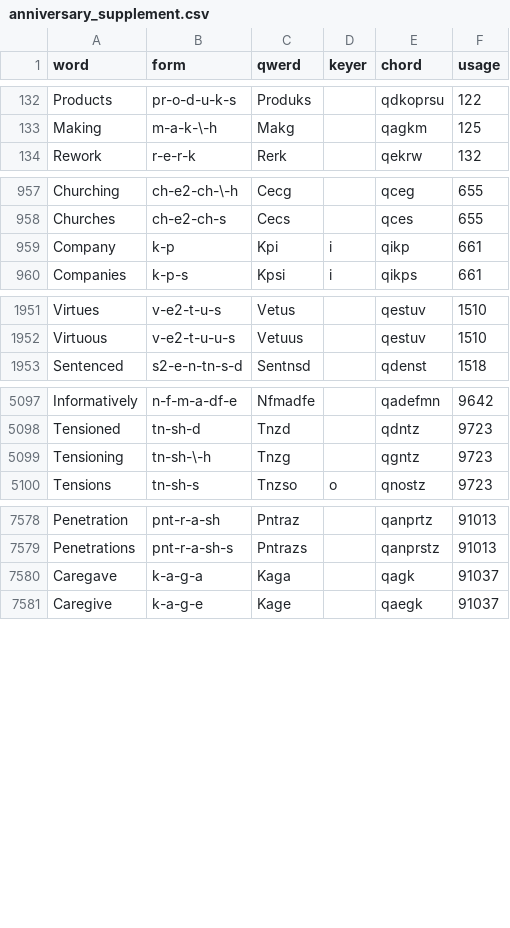
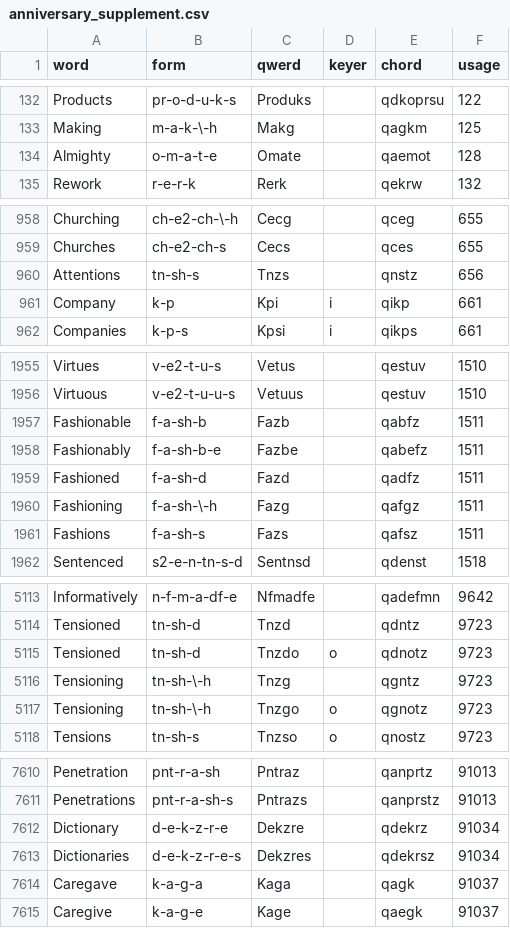
Before and after one commit to codepoke-kk/qwertigraphy, a CSV file: qwertigraph/dictionaries/anniversary_supplement.csv, drawn as a sheet; only a part is shown, gaps mark what is left out; the diff covers the shown part only.

```diff
--- a/qwertigraph/dictionaries/anniversary_supplement.csv
+++ b/qwertigraph/dictionaries/anniversary_supplement.csv
@@ -133,2 +133,3 @@ Products,pr-o-d-u-k-s,Produks,,qdkoprsu,122
 Making,m-a-k-\-h,Makg,,qagkm,125
+Almighty,o-m-a-t-e,Omate,,qaemot,128
 Rework,r-e-r-k,Rerk,,qekrw,132
@@ -958,2 +959,3 @@ Churching,ch-e2-ch-\-h,Cecg,,qceg,655
 Churches,ch-e2-ch-s,Cecs,,qces,655
+Attentions,tn-sh-s,Tnzs,,qnstz,656
 Company,k-p,Kpi,i,qikp,661
@@ -1952,2 +1956,7 @@ Virtues,v-e2-t-u-s,Vetus,,qestuv,1510
 Virtuous,v-e2-t-u-u-s,Vetuus,,qestuv,1510
+Fashionable,f-a-sh-b,Fazb,,qabfz,1511
+Fashionably,f-a-sh-b-e,Fazbe,,qabefz,1511
+Fashioned,f-a-sh-d,Fazd,,qadfz,1511
+Fashioning,f-a-sh-\-h,Fazg,,qafgz,1511
+Fashions,f-a-sh-s,Fazs,,qafsz,1511
 Sentenced,s2-e-n-tn-s-d,Sentnsd,,qdenst,1518
@@ -5098,3 +5114,5 @@ Informatively,n-f-m-a-df-e,Nfmadfe,,qadefmn,9642
 Tensioned,tn-sh-d,Tnzd,,qdntz,9723
+Tensioned,tn-sh-d,Tnzdo,o,qdnotz,9723
 Tensioning,tn-sh-\-h,Tnzg,,qgntz,9723
+Tensioning,tn-sh-\-h,Tnzgo,o,qgnotz,9723
 Tensions,tn-sh-s,Tnzso,o,qnostz,9723
@@ -7579,2 +7611,4 @@ Penetration,pnt-r-a-sh,Pntraz,,qanprtz,91013
 Penetrations,pnt-r-a-sh-s,Pntrazs,,qanprstz,91013
+Dictionary,d-e-k-z-r-e,Dekzre,,qdekrz,91034
+Dictionaries,d-e-k-z-r-e-s,Dekzres,,qdekrsz,91034
 Caregave,k-a-g-a,Kaga,,qagk,91037
```
Also changed, not shown: 24 added rows elsewhere in this file, qwertigraph/dictionaries/anniversary_cmu.csv.
